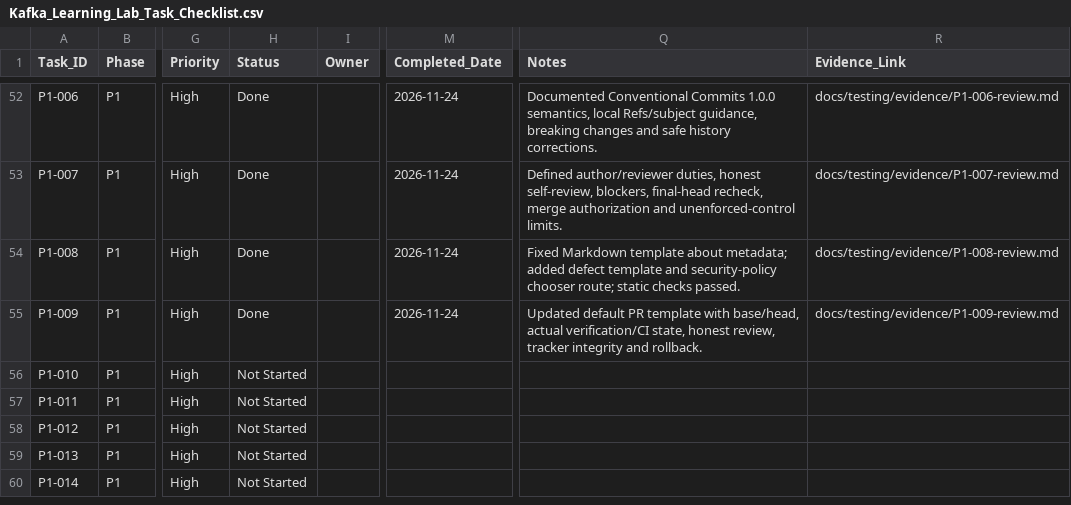
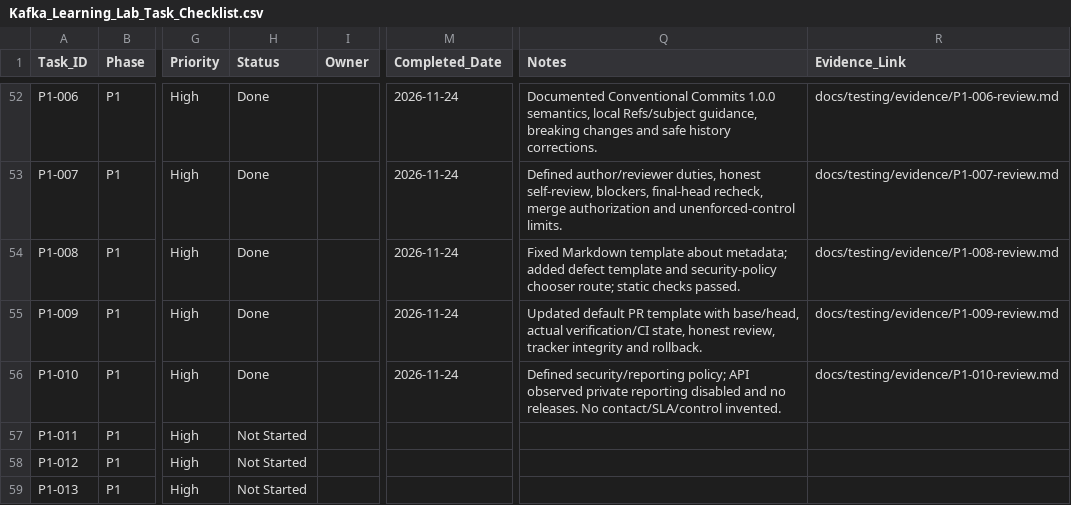
Before and after one commit to ru5iru/enterprise-kafka-learning-lab, a CSV file: docs/roadmap/Kafka_Learning_Lab_Task_Checklist.csv, drawn as a sheet; only a part is shown, gaps mark what is left out; the shorter side is filled out with more unchanged rows; the diff names each change by its address in the sheet, - before the commit and + after, or states it on an @@ line.

Commit message:
docs(security): define truthful reporting scope and safe fallback
Refs: P1-010

```diff
--- a/docs/roadmap/Kafka_Learning_Lab_Task_Checklist.csv
+++ b/docs/roadmap/Kafka_Learning_Lab_Task_Checklist.csv
-H56 (Status): Not Started
+H56 (Status): Done
-M56 (Completed_Date): (empty)
+M56 (Completed_Date): 2026-11-24
-Q56 (Notes): (empty)
+Q56 (Notes): Defined security/reporting policy; API observed private reporting disabled and no releases. No contact/SLA/control invented.
-R56 (Evidence_Link): (empty)
+R56 (Evidence_Link): docs/testing/evidence/P1-010-review.md
```
Also changed, not shown: 3 other files.
